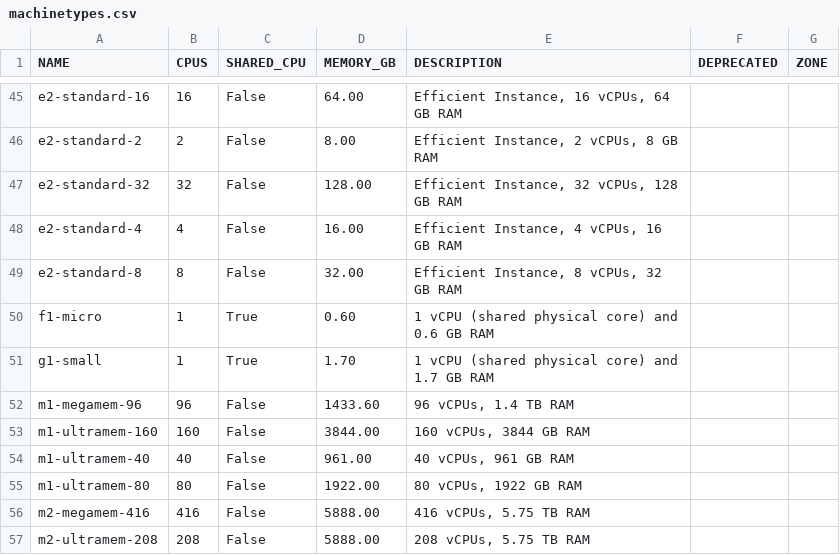
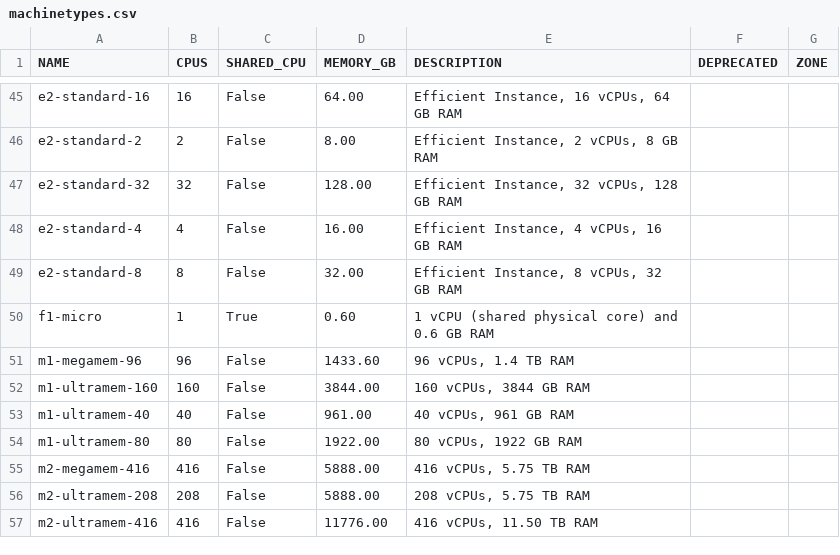
Before and after one commit to Cyclenerd/google-cloud-pricing-cost-calculator, a CSV file: tools/machinetypes.csv, drawn as a sheet; only a part is shown, gaps mark what is left out; the shorter side is filled out with more unchanged rows.

```diff
--- a/tools/machinetypes.csv
+++ b/tools/machinetypes.csv
@@ -50,3 +50,2 @@ e2-standard-8;8;False;32.00;Efficient Instance, 8 vCPUs, 32 GB RAM;;
 f1-micro;1;True;0.60;1 vCPU (shared physical core) and 0.6 GB RAM;;
-g1-small;1;True;1.70;1 vCPU (shared physical core) and 1.7 GB RAM;;
 m1-megamem-96;96;False;1433.60;96 vCPUs, 1.4 TB RAM;;
```
Also changed, not shown: tools/disktypes.csv, tools/machinetypezone.csv, 2 other files.
